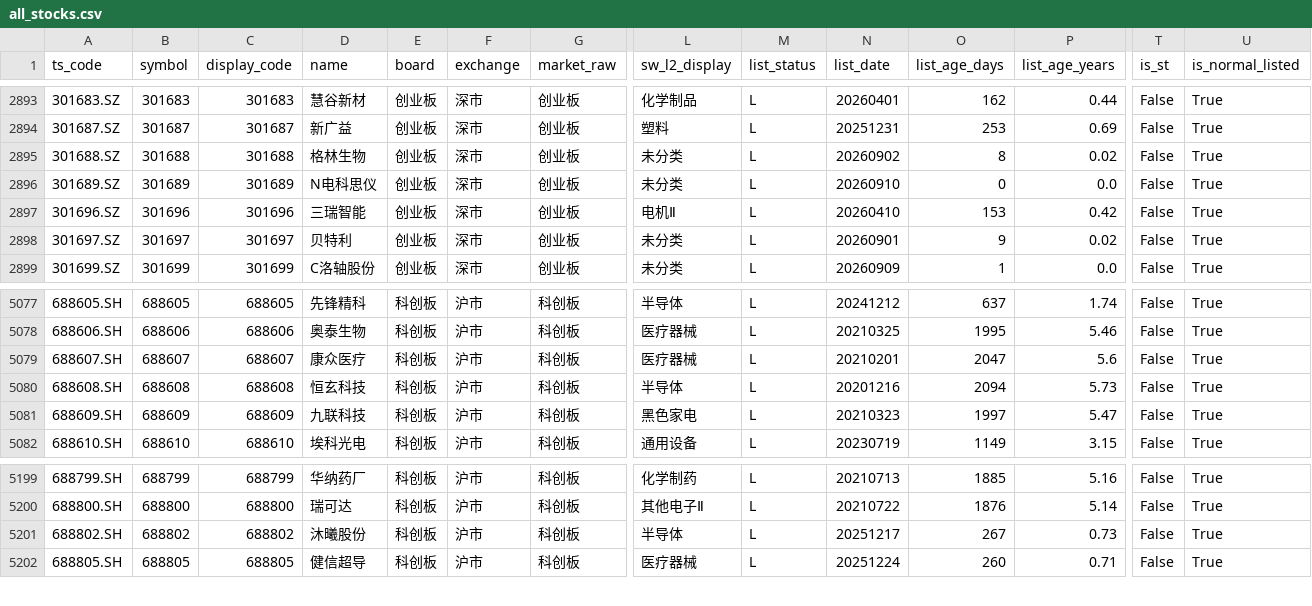
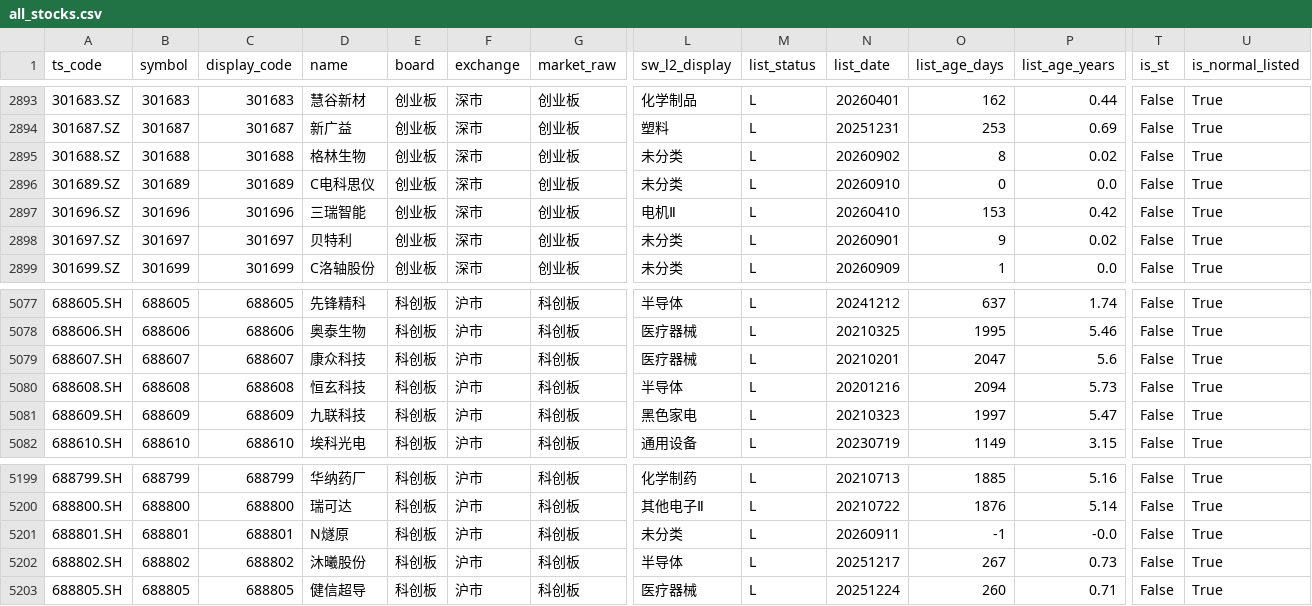
Before and after one commit to csaizbc/Select-Stock, a CSV file: output/all_stocks.csv, drawn as a sheet; only a part is shown, gaps mark what is left out; rows hold the shown columns only; the diff names each change by its address in the sheet, - before the commit and + after, or states it on an @@ line.

```diff
--- a/output/all_stocks.csv
+++ b/output/all_stocks.csv
-D2896 (name): N电科思仪
+D2896 (name): C电科思仪
-D5079 (name): 康众医疗
+D5079 (name): 康众科技
+row 5201: 688801.SH | 688801 | 688801 | N燧原 | 科创板 | 沪市 | 科创板 | 未分类 | L | 20260911 | -1 | -0.0 | False | True
```
Also changed, not shown: output/default_excluded.csv, output/pools/all_all.csv, 22 other files.
